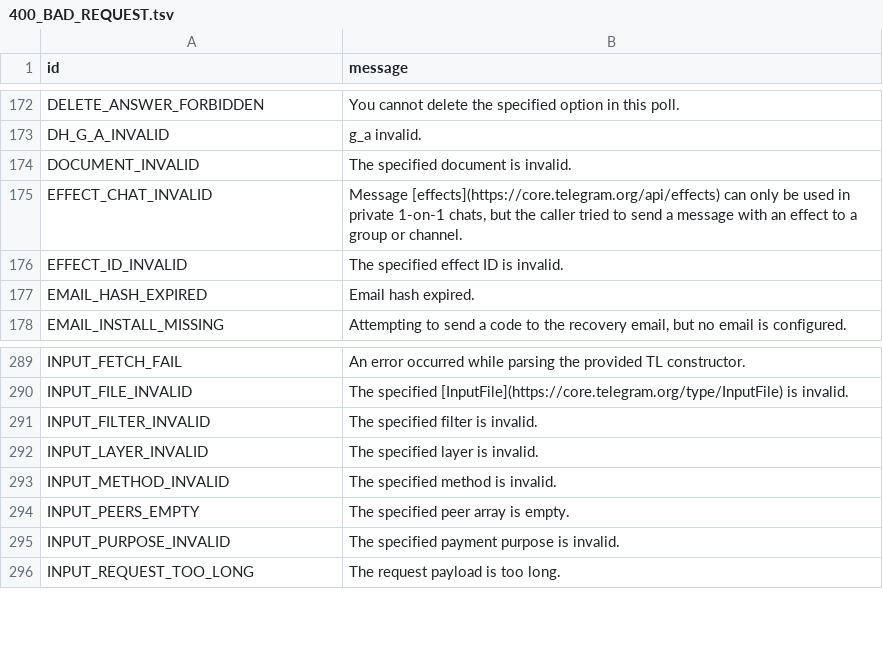
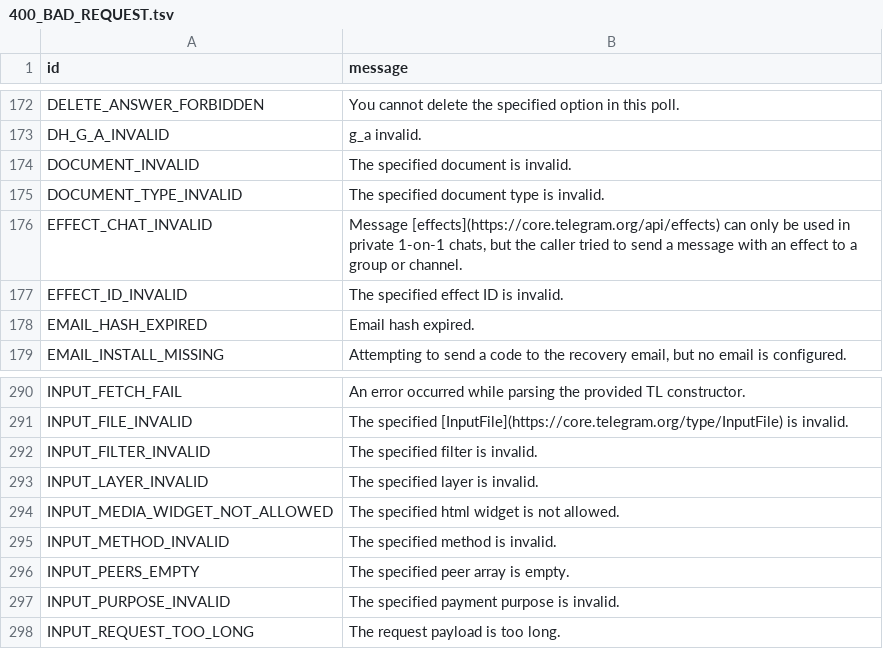
Before and after one commit to TelegramPlayground/PyroTGFork, a TSV file: compiler/errors/source/400_BAD_REQUEST.tsv, drawn as a sheet; only a part is shown, gaps mark what is left out; the diff names each change by its address in the sheet, - before the commit and + after, or states it on an @@ line.

Commit message:
chore: Update unknown_errors

```diff
--- a/compiler/errors/source/400_BAD_REQUEST.tsv
+++ b/compiler/errors/source/400_BAD_REQUEST.tsv
+row 175: DOCUMENT_TYPE_INVALID | The specified document type is invalid.
+row 294: INPUT_MEDIA_WIDGET_NOT_ALLOWED | The specified html widget is not allowed.
```
